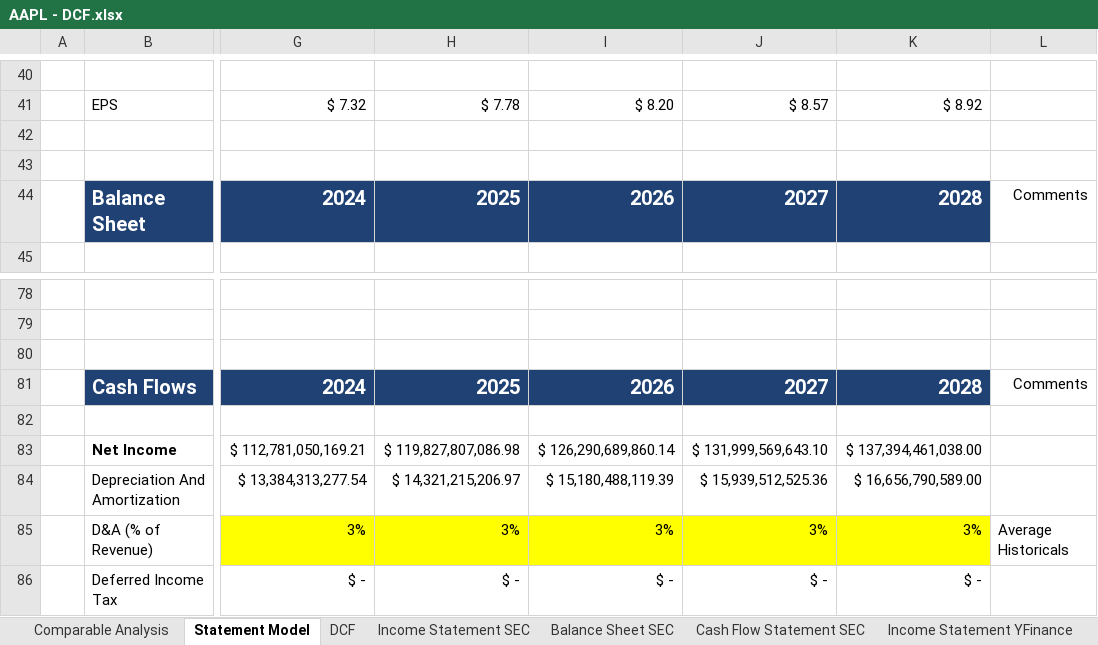
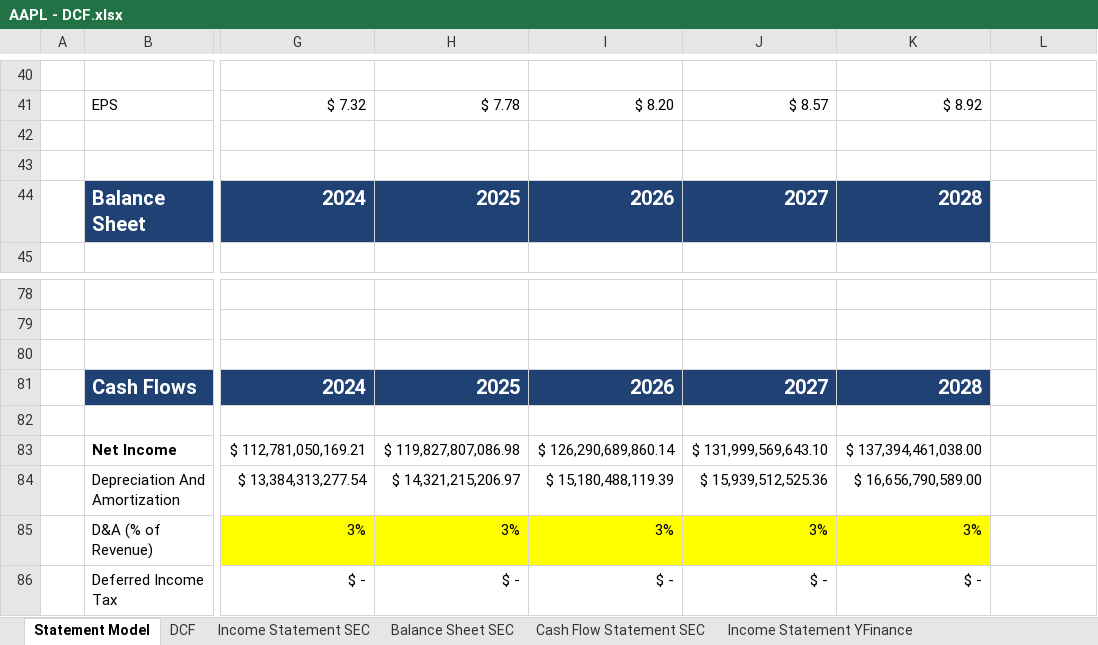
Before and after one commit to jar2295/Finance-Portfolio, an Excel workbook: Excel/AAPL - DCF.xlsx, sheet Statement Model, drawn as a sheet; only a part is shown, gaps mark what is left out; values as stored, in another font and other column widths than the file's, no borders; the diff covers the shown part only; the diff names each change by its address in the sheet, - before the commit and + after, or states it on an @@ line.

```diff
--- a/Excel/AAPL - DCF.xlsx (sheet Statement Model)
+++ b/Excel/AAPL - DCF.xlsx (sheet Statement Model)
-sheet tab: Comparable Analysis
-L44: Comments
+L44: (empty)
-L81: Comments
+L81: (empty)
-L85: Average Historicals
+L85: (empty)
```
Also changed, not shown: 8 removed rows, 6 edited cells, cell formats and merged cells elsewhere in this sheet, sheet DCF, Excel/MCD - DFC.xlsx, 6 other files.
